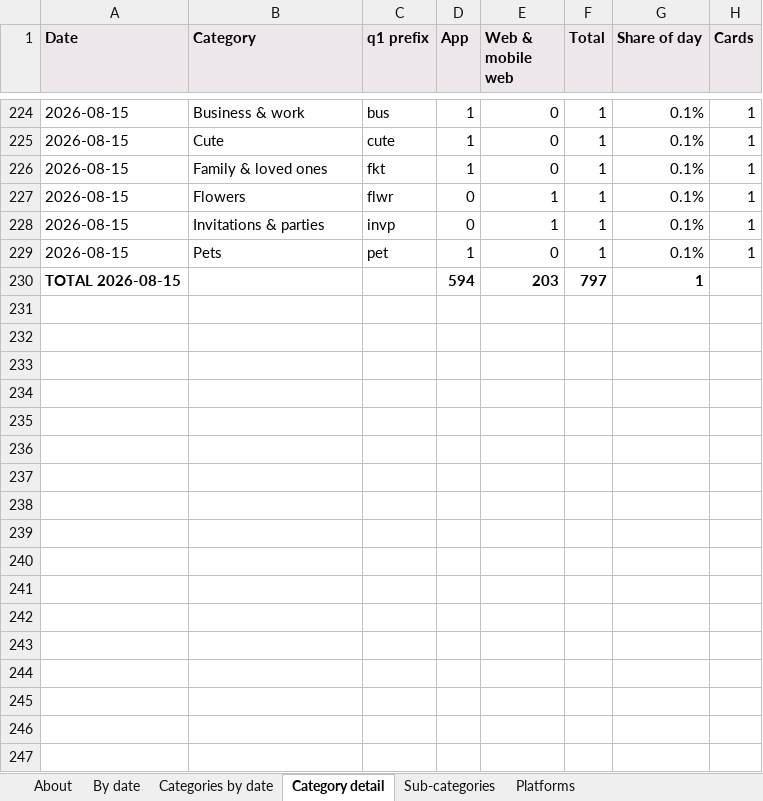
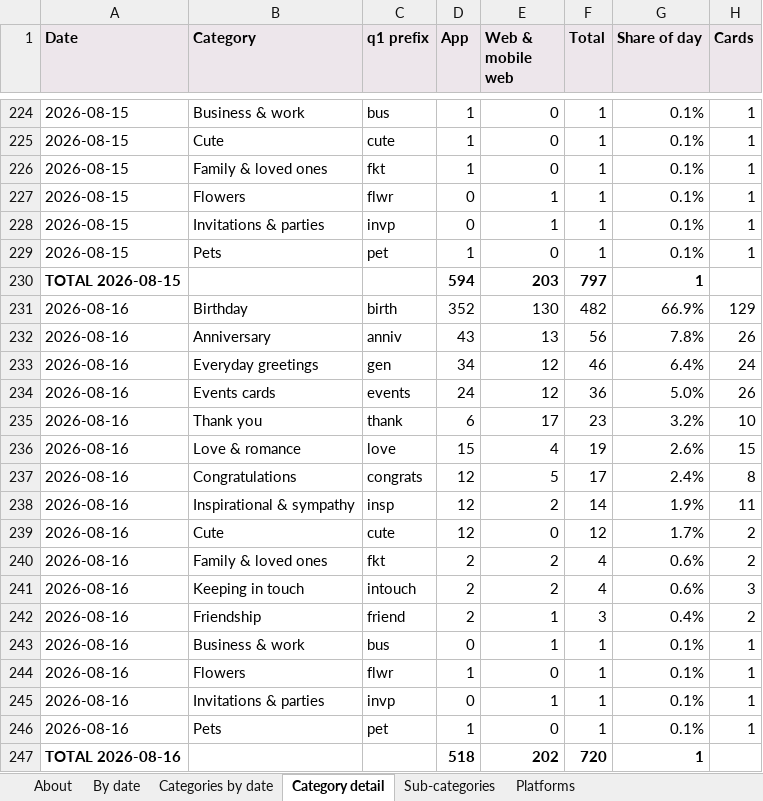
Before and after one commit to indrajit-10/Search_algo, an Excel workbook: reports/daily_tracking.xlsx, sheet Category detail, drawn as a sheet; only a part is shown, gaps mark what is left out; values as stored, in another font and other column widths than the file's, no borders; the diff names each change by its address in the sheet, - before the commit and + after, or states it on an @@ line.

```diff
--- a/reports/daily_tracking.xlsx (sheet Category detail)
+++ b/reports/daily_tracking.xlsx (sheet Category detail)
+row 231: 2026-08-16 | Birthday | birth | 352 | 130 | 482 | 66.9% | 129
+row 232: 2026-08-16 | Anniversary | anniv | 43 | 13 | 56 | 7.8% | 26
+row 233: 2026-08-16 | Everyday greetings | gen | 34 | 12 | 46 | 6.4% | 24
+row 234: 2026-08-16 | Events cards | events | 24 | 12 | 36 | 5.0% | 26
+row 235: 2026-08-16 | Thank you | thank | 6 | 17 | 23 | 3.2% | 10
+row 236: 2026-08-16 | Love & romance | love | 15 | 4 | 19 | 2.6% | 15
+row 237: 2026-08-16 | Congratulations | congrats | 12 | 5 | 17 | 2.4% | 8
+row 238: 2026-08-16 | Inspirational & sympathy | insp | 12 | 2 | 14 | 1.9% | 11
+row 239: 2026-08-16 | Cute | cute | 12 | 0 | 12 | 1.7% | 2
+row 240: 2026-08-16 | Family & loved ones | fkt | 2 | 2 | 4 | 0.6% | 2
+row 241: 2026-08-16 | Keeping in touch | intouch | 2 | 2 | 4 | 0.6% | 3
+row 242: 2026-08-16 | Friendship | friend | 2 | 1 | 3 | 0.4% | 2
+row 243: 2026-08-16 | Business & work | bus | 0 | 1 | 1 | 0.1% | 1
+row 244: 2026-08-16 | Flowers | flwr | 1 | 0 | 1 | 0.1% | 1
+row 245: 2026-08-16 | Invitations & parties | invp | 0 | 1 | 1 | 0.1% | 1
+row 246: 2026-08-16 | Pets | pet | 1 | 0 | 1 | 0.1% | 1
+row 247: TOTAL 2026-08-16 |  |  | 518 | 202 | 720 | 1
```
Also changed, not shown: sheet Sub-categories, sheet Categories by date, sheet Platforms, sheet By date, sheet About, 4 other files.
